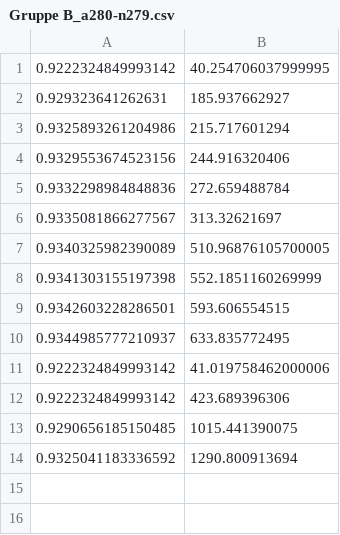
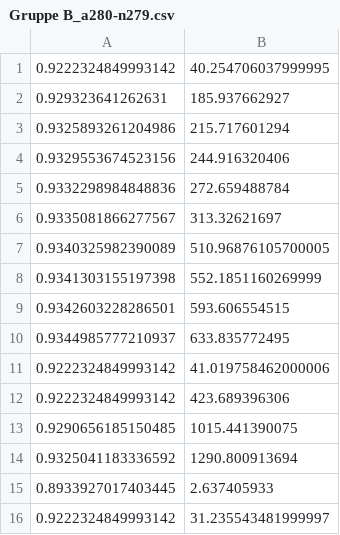
Before and after one commit to jannikpeters/heuropt, a CSV file: bittp_solutions/Gruppe B_a280-n279.csv, drawn as a sheet; the diff names each change by its address in the sheet, - before the commit and + after, or states it on an @@ line.

```diff
--- a/bittp_solutions/Gruppe B_a280-n279.csv
+++ b/bittp_solutions/Gruppe B_a280-n279.csv
+row 15: 0.8933927017403445 | 2.637405933
+row 16: 0.9222324849993142 | 31.235543481999997
```
Also changed, not shown: 2 other files.
